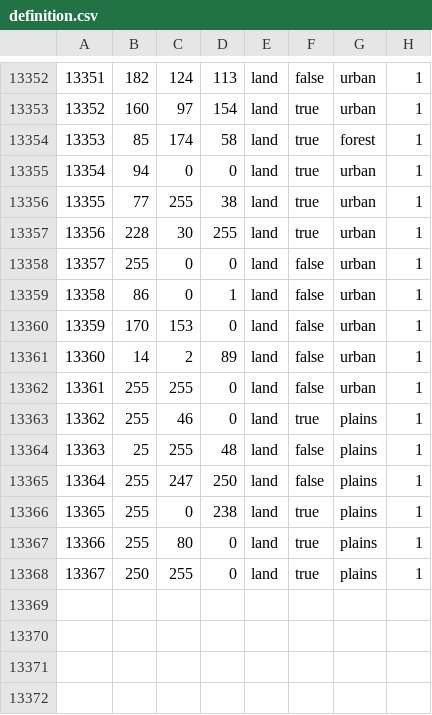
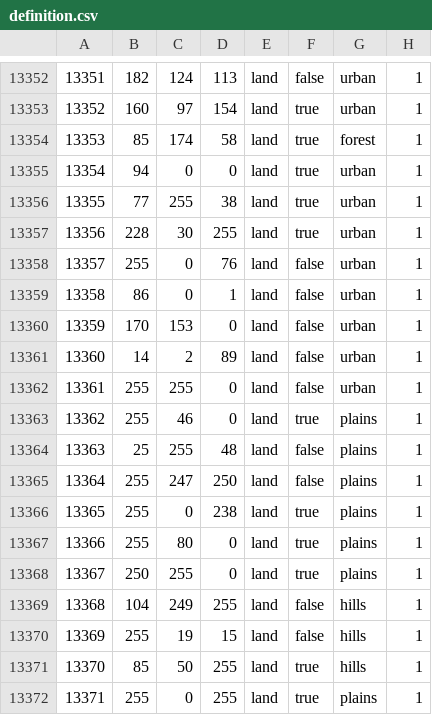
Before and after one commit to panadolchick/red-phoenix, a CSV file: map/definition.csv, drawn as a sheet; only a part is shown, gaps mark what is left out.

```diff
--- a/map/definition.csv
+++ b/map/definition.csv
@@ -13357,3 +13357,3 @@
 13356;228;30;255;land;true;urban;1
-13357;255;0;0;land;false;urban;1
+13357;255;0;76;land;false;urban;1
 13358;86;0;1;land;false;urban;1
@@ -13368 +13368,5 @@
 13367;250;255;0;land;true;plains;1
+13368;104;249;255;land;false;hills;1
+13369;255;19;15;land;false;hills;1
+13370;85;50;255;land;true;hills;1
+13371;255;0;255;land;true;plains;1
```
Also changed, not shown: 3 other files.
